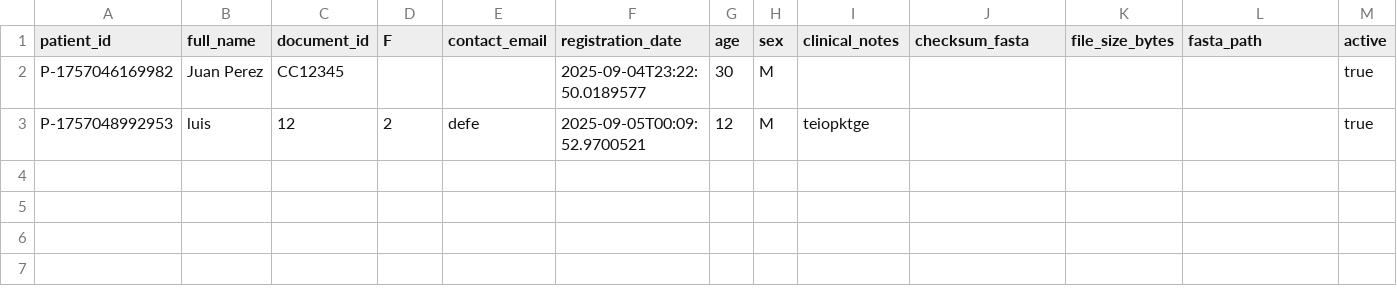
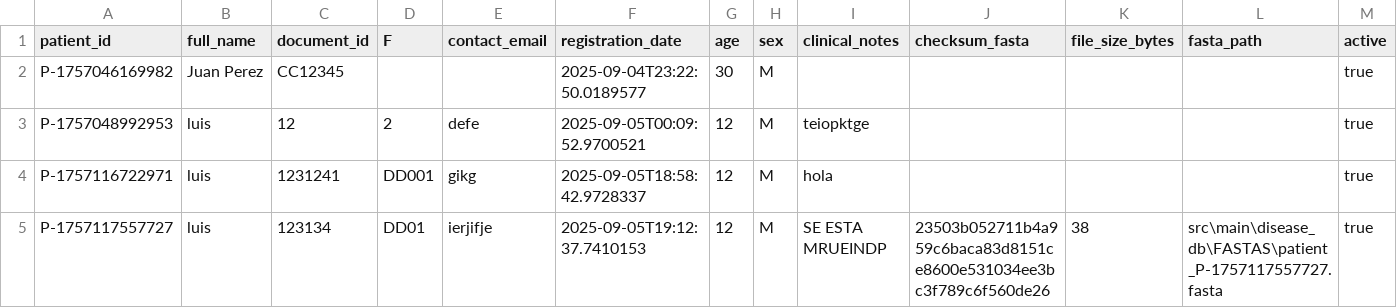
Before and after one commit to SantiagoTr02/Proyecto1_Back, a CSV file: OneDrive/Documentos/UNIVERSIDAD/BACKEND/sockets_tcp_demo_semestre2-ssl/tcp_server/src/main/data_storage/patiens/patiens.csv, drawn as a sheet; the diff names each change by its address in the sheet, - before the commit and + after, or states it on an @@ line.

Commit message:
Arreglando solicitud FASTA cliente

```diff
--- a/OneDrive/Documentos/UNIVERSIDAD/BACKEND/sockets_tcp_demo_semestre2-ssl/tcp_server/src/main/data_storage/patiens/patiens.csv
+++ b/OneDrive/Documentos/UNIVERSIDAD/BACKEND/sockets_tcp_demo_semestre2-ssl/tcp_server/src/main/data_storage/patiens/patiens.csv
+row 4: P-1757116722971 | luis | 1231241 | DD001 | gikg | 2025-09-05T18:58:42.9728337 | 12 | M | hola |  |  |  | true
+row 5: P-1757117557727 | luis | 123134 | DD01 | ierjifje | 2025-09-05T19:12:37.7410153 | 12 | M | SE ESTA MRUEINDP | 23503b052711b4a959c6baca83d8151ce8600e531034ee3bc3f789c6f560de26 | 38 | src\main\disease_db\FASTAS\patient_P-1757117557727.fasta | true
```
Also changed, not shown: 3 other files.
